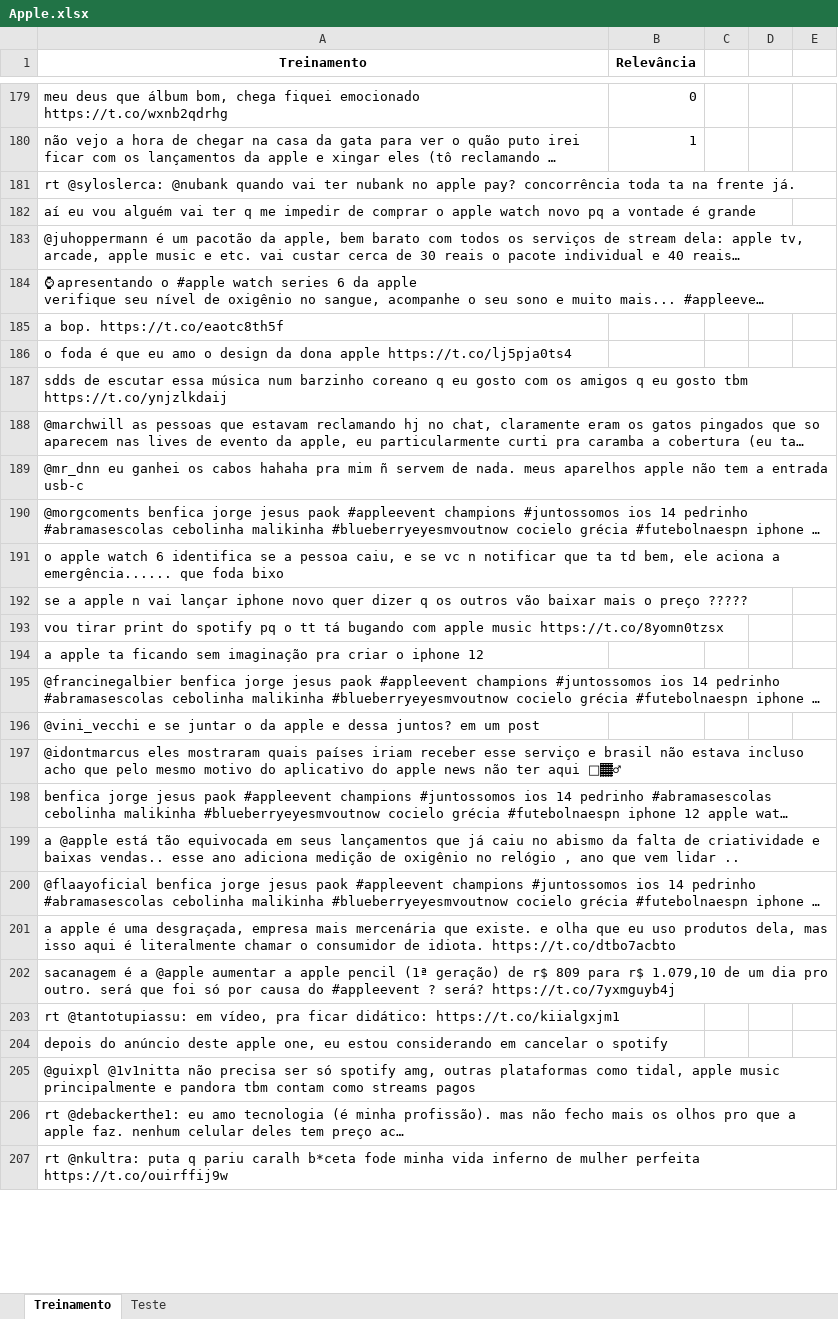
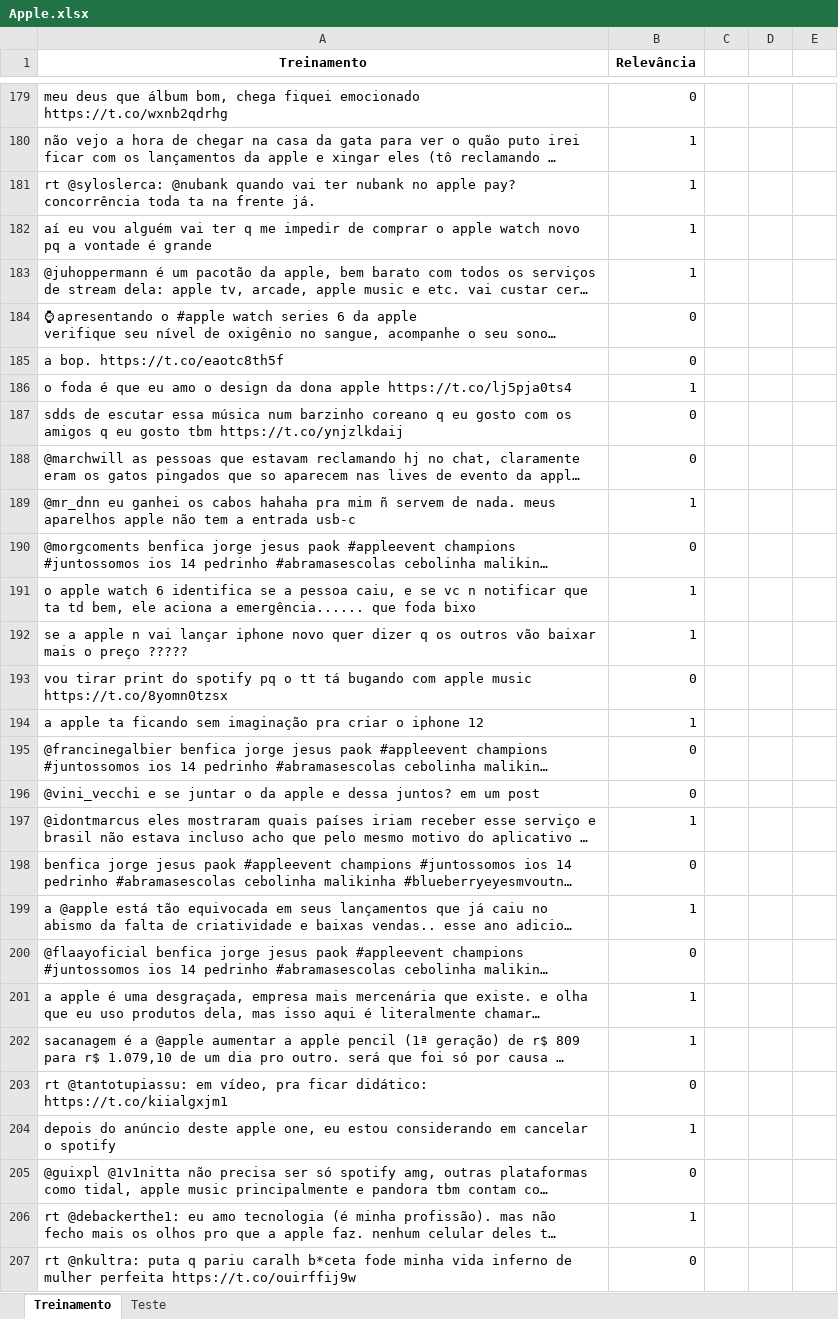
Before and after one commit to GustavoG-bot/projeto1data, an Excel workbook: Apple.xlsx, sheet Treinamento, drawn as a sheet; only a part is shown, gaps mark what is left out; long unchanged cells end in …; values as stored, in another font and other column widths than the file's, no borders; the diff covers the shown part only; the diff names each change by its address in the sheet, - before the commit and + after, or states it on an @@ line.

Commit message:
terminando teste e treinamento

```diff
--- a/Apple.xlsx (sheet Treinamento)
+++ b/Apple.xlsx (sheet Treinamento)
-B181:B183 (Relevância): (empty)
+B181:B183 (Relevância): 1
-B184:B185 (Relevância): (empty)
+B184:B185 (Relevância): 0
-B186 (Relevância): (empty)
+B186 (Relevância): 1
-B187:B188 (Relevância): (empty)
+B187:B188 (Relevância): 0
-B189 (Relevância): (empty)
+B189 (Relevância): 1
-B190 (Relevância): (empty)
+B190 (Relevância): 0
-B191:B192 (Relevância): (empty)
+B191:B192 (Relevância): 1
-B193 (Relevância): (empty)
+B193 (Relevância): 0
-B194 (Relevância): (empty)
+B194 (Relevância): 1
-B195:B196 (Relevância): (empty)
+B195:B196 (Relevância): 0
-B197 (Relevância): (empty)
+B197 (Relevância): 1
-B198 (Relevância): (empty)
+B198 (Relevância): 0
-B199 (Relevância): (empty)
+B199 (Relevância): 1
-B200 (Relevância): (empty)
+B200 (Relevância): 0
-B201:B202 (Relevância): (empty)
+B201:B202 (Relevância): 1
-B203 (Relevância): (empty)
+B203 (Relevância): 0
-B204 (Relevância): (empty)
+B204 (Relevância): 1
-B205 (Relevância): (empty)
+B205 (Relevância): 0
-B206 (Relevância): (empty)
+B206 (Relevância): 1
-B207 (Relevância): (empty)
+B207 (Relevância): 0
```
Also changed, not shown: 96 edited cells elsewhere in this sheet, sheet Teste.
